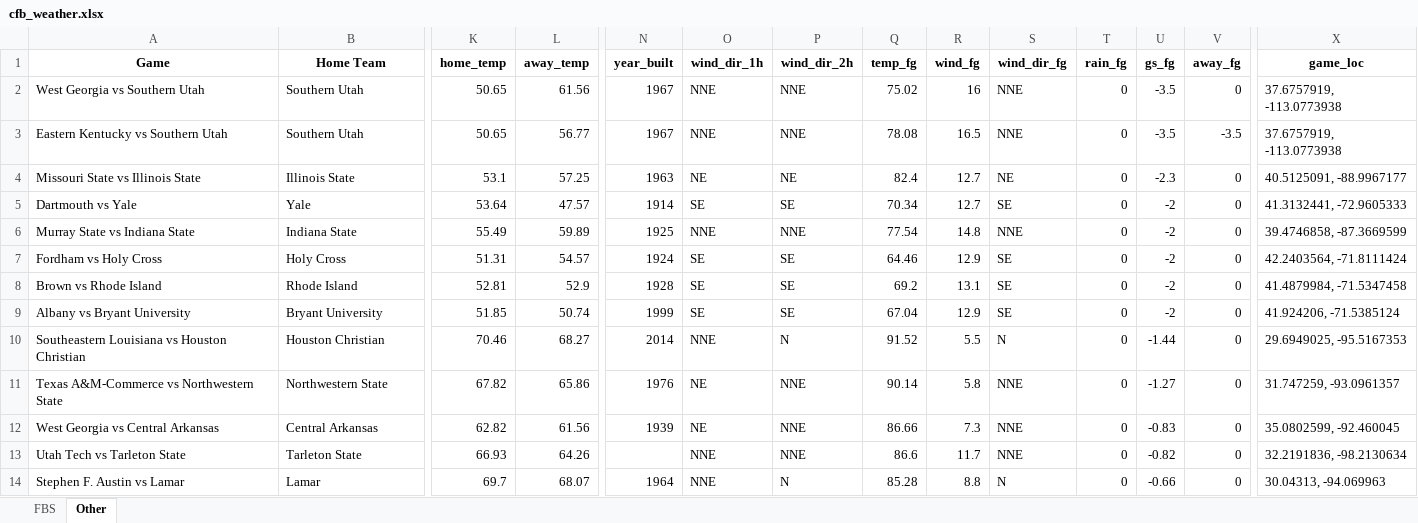
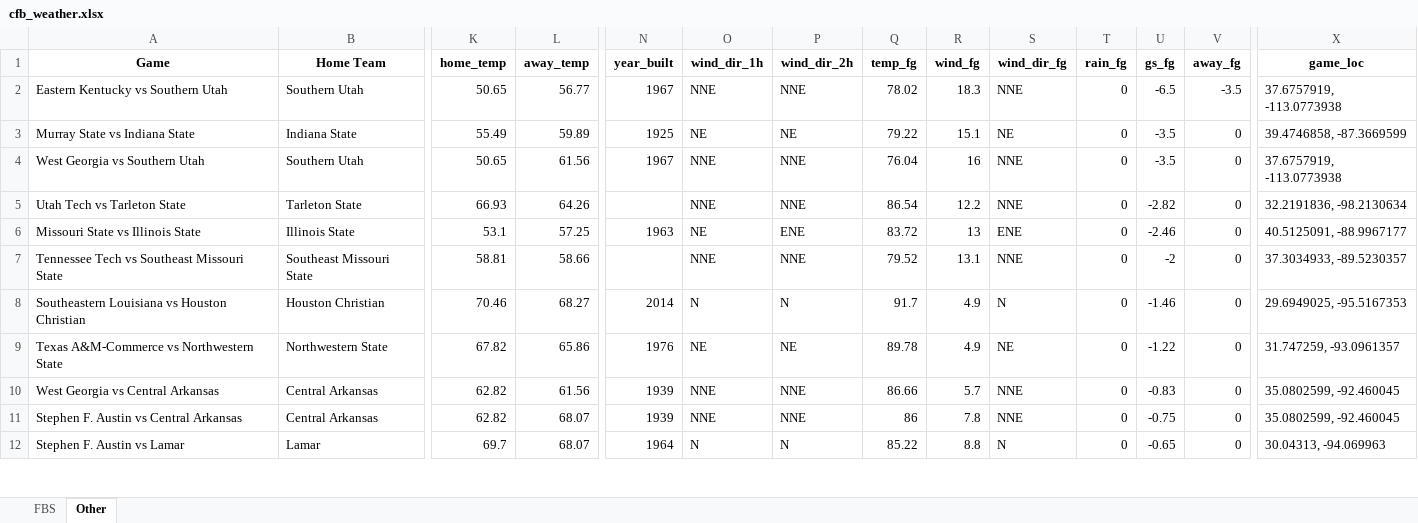
Before and after one commit to mslade50/football_weather, an Excel workbook: cfb_weather.xlsx, sheet Other, drawn as a sheet; only a part is shown, gaps mark what is left out; values as stored, in another font and other column widths than the file's, no borders; removed rows and columns are numbered as before the commit, all else as after; rows hold the shown columns only; the diff covers the shown part only; the diff names each change by its address in the sheet, - before the commit and + after, or states it on an @@ line.

```diff
--- a/cfb_weather.xlsx (sheet Other)
+++ b/cfb_weather.xlsx (sheet Other)
+row 2: Eastern Kentucky vs Southern Utah | Southern Utah | 50.65 | 56.77 | 1967 | NNE | NNE | 78.02 | 18.3 | NNE | 0 | -6.5 | -3.5 | 37.6757919, -113.0773938
+row 3: Murray State vs Indiana State | Indiana State | 55.49 | 59.89 | 1925 | NE | NE | 79.22 | 15.1 | NE | 0 | -3.5 | 0 | 39.4746858, -87.3669599
-Q4 (temp_fg): 75.02
+Q4 (temp_fg): 76.04
-row 3: Eastern Kentucky vs Southern Utah | Southern Utah | 50.65 | 56.77 | 1967 | NNE | NNE | 78.08 | 16.5 | NNE | 0 | -3.5 | -3.5 | 37.6757919, -113.0773938
+row 5: Utah Tech vs Tarleton State | Tarleton State | 66.93 | 64.26 |  | NNE | NNE | 86.54 | 12.2 | NNE | 0 | -2.82 | 0 | 32.2191836, -98.2130634
-P6 (wind_dir_2h): NE
+P6 (wind_dir_2h): ENE
-Q6 (temp_fg): 82.4
+Q6 (temp_fg): 83.72
-R6 (wind_fg): 12.7
+R6 (wind_fg): 13
-S6 (wind_dir_fg): NE
+S6 (wind_dir_fg): ENE
-U6 (gs_fg): -2.3
+U6 (gs_fg): -2.46
-row 5: Dartmouth vs Yale | Yale | 53.64 | 47.57 | 1914 | SE | SE | 70.34 | 12.7 | SE | 0 | -2 | 0 | 41.3132441, -72.9605333
-row 6: Murray State vs Indiana State | Indiana State | 55.49 | 59.89 | 1925 | NNE | NNE | 77.54 | 14.8 | NNE | 0 | -2 | 0 | 39.4746858, -87.3669599
-row 7: Fordham vs Holy Cross | Holy Cross | 51.31 | 54.57 | 1924 | SE | SE | 64.46 | 12.9 | SE | 0 | -2 | 0 | 42.2403564, -71.8111424
-row 8: Brown vs Rhode Island | Rhode Island | 52.81 | 52.9 | 1928 | SE | SE | 69.2 | 13.1 | SE | 0 | -2 | 0 | 41.4879984, -71.5347458
-row 9: Albany vs Bryant University | Bryant University | 51.85 | 50.74 | 1999 | SE | SE | 67.04 | 12.9 | SE | 0 | -2 | 0 | 41.924206, -71.5385124
+row 7: Tennessee Tech vs Southeast Missouri State | Southeast Missouri State | 58.81 | 58.66 |  | NNE | NNE | 79.52 | 13.1 | NNE | 0 | -2 | 0 | 37.3034933, -89.5230357
-O8 (wind_dir_1h): NNE
+O8 (wind_dir_1h): N
-Q8 (temp_fg): 91.52
+Q8 (temp_fg): 91.7
-R8 (wind_fg): 5.5
+R8 (wind_fg): 4.9
-U8 (gs_fg): -1.44
+U8 (gs_fg): -1.46
-P9 (wind_dir_2h): NNE
+P9 (wind_dir_2h): NE
-Q9 (temp_fg): 90.14
+Q9 (temp_fg): 89.78
-R9 (wind_fg): 5.8
+R9 (wind_fg): 4.9
-S9 (wind_dir_fg): NNE
+S9 (wind_dir_fg): NE
-U9 (gs_fg): -1.27
+U9 (gs_fg): -1.22
-O10 (wind_dir_1h): NE
+O10 (wind_dir_1h): NNE
-R10 (wind_fg): 7.3
+R10 (wind_fg): 5.7
-row 13: Utah Tech vs Tarleton State | Tarleton State | 66.93 | 64.26 |  | NNE | NNE | 86.6 | 11.7 | NNE | 0 | -0.82 | 0 | 32.2191836, -98.2130634
+row 11: Stephen F. Austin vs Central Arkansas | Central Arkansas | 62.82 | 68.07 | 1939 | NNE | NNE | 86 | 7.8 | NNE | 0 | -0.75 | 0 | 35.0802599, -92.460045
-O12 (wind_dir_1h): NNE
+O12 (wind_dir_1h): N
-Q12 (temp_fg): 85.28
+Q12 (temp_fg): 85.22
-U12 (gs_fg): -0.66
+U12 (gs_fg): -0.65
```
Also changed, not shown: 6 added rows, 4 removed rows and 96 edited cells elsewhere in this sheet, sheet FBS.
